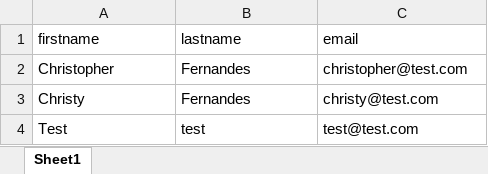
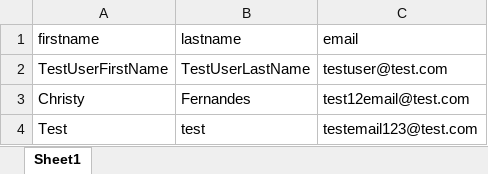
Before and after one commit to igot-gov/Eagle, an Excel workbook: apps/client-assets/assets/common/user-bulk-upload-sample.xlsx, sheet Sheet1, drawn as a sheet; values as stored, in another font and other column widths than the file's, no borders; charts and pictures not drawn; removed rows and columns are numbered as before the commit, all else as after; the diff names each change by its address in the sheet, - before the commit and + after, or states it on an @@ line.

Commit message:
Task #50723: Bulk upload sample file changed

```diff
--- a/apps/client-assets/assets/common/user-bulk-upload-sample.xlsx (sheet Sheet1)
+++ b/apps/client-assets/assets/common/user-bulk-upload-sample.xlsx (sheet Sheet1)
-row 2: Christopher | Fernandes | christopher@test.com
+row 2: TestUserFirstName | TestUserLastName | testuser@test.com
-C3 (email): christy@test.com
+C3 (email): test12email@test.com
-C4 (email): test@test.com
+C4 (email): testemail123@test.com
```
